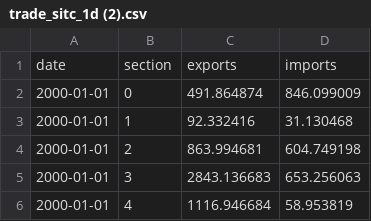
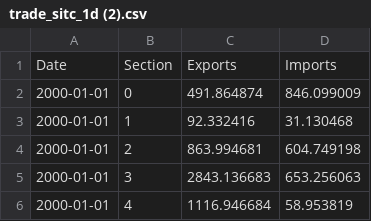
Before and after one commit to ziyingheng0701/FIT3179-A2, a CSV file: trade_sitc_1d (2).csv, drawn as a sheet; only a part is shown.

Commit message:
Update trade_sitc_1d (2).csv

```diff
--- a/trade_sitc_1d (2).csv
+++ b/trade_sitc_1d (2).csv
@@ -1,2 +1,2 @@
-date,section,exports,imports
+Date,Section,Exports,Imports
 2000-01-01,0,491.864874,846.099009
```
